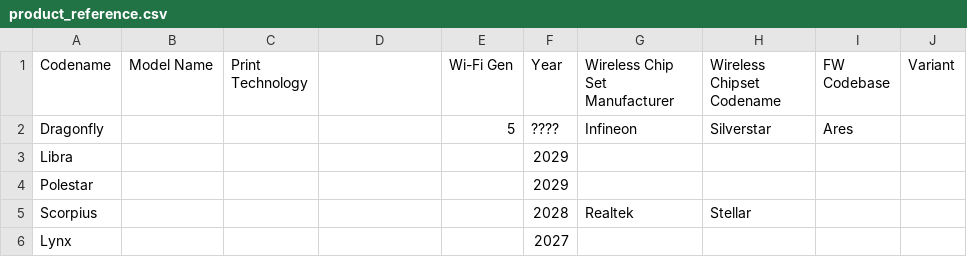
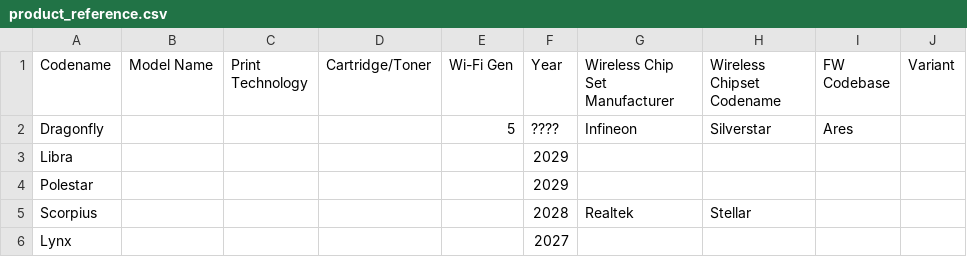
Before and after one commit to jgaweda/Inventory-Management, a CSV file: seed_data/product_reference.csv, drawn as a sheet; only a part is shown.

```diff
--- a/seed_data/product_reference.csv
+++ b/seed_data/product_reference.csv
@@ -1,2 +1,2 @@
-Codename,Model Name,Print Technology,,Wi-Fi Gen,Year,Wireless Chip Set Manufacturer,Wireless Chipset Codename,FW Codebase,Variant
+Codename,Model Name,Print Technology,Cartridge/Toner,Wi-Fi Gen,Year,Wireless Chip Set Manufacturer,Wireless Chipset Codename,FW Codebase,Variant
 Dragonfly,,,,5,????,Infineon,Silverstar,Ares,
```
Also changed, not shown: 6 other files.
